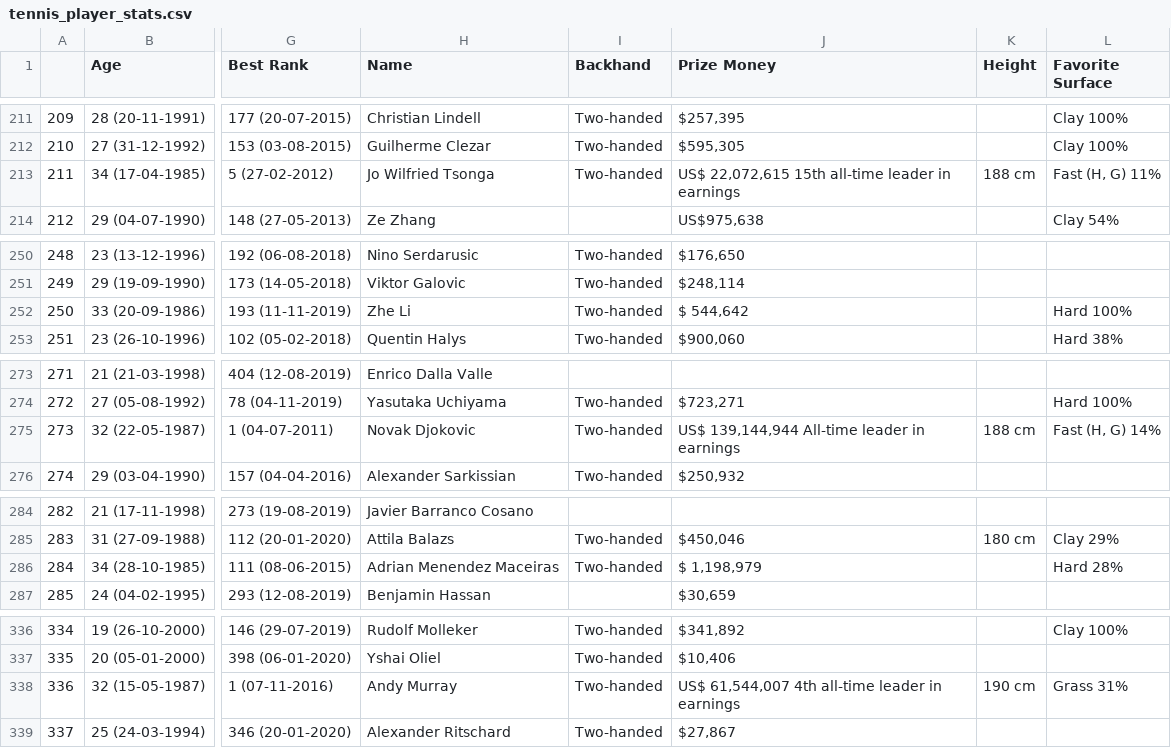
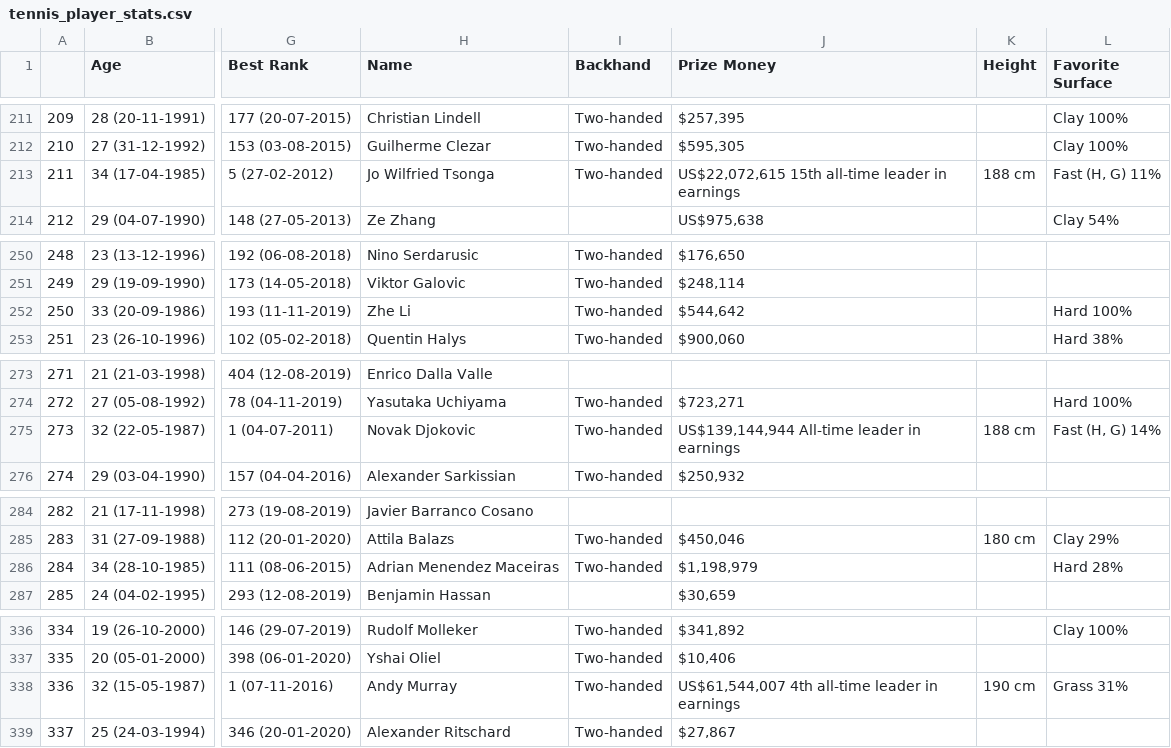
Before and after one commit to Myralalala/group15, a CSV file: tennis_player_stats.csv, drawn as a sheet; only a part is shown, gaps mark what is left out; the diff covers the shown part only; the diff names each change by its address in the sheet, - before the commit and + after, or states it on an @@ line.

```diff
--- a/tennis_player_stats.csv
+++ b/tennis_player_stats.csv
-J213 (Prize Money): US$ 22,072,615 15th all-time…
+J213 (Prize Money): US$22,072,615 15th all-time…
-J252 (Prize Money): $ 544,642
+J252 (Prize Money): $544,642
-J275 (Prize Money): US$ 139,144,944 All-time leader in earnings
+J275 (Prize Money): US$139,144,944 All-time leader in earnings
-J286 (Prize Money): $ 1,198,979
+J286 (Prize Money): $1,198,979
-J338 (Prize Money): US$ 61,544,007 4th all-time…
+J338 (Prize Money): US$61,544,007 4th all-time…
```
Also changed, not shown: 20 edited cells elsewhere in this file.
